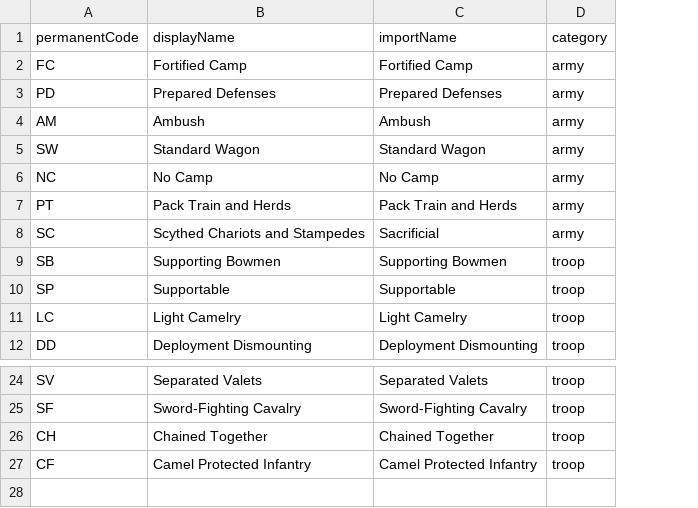
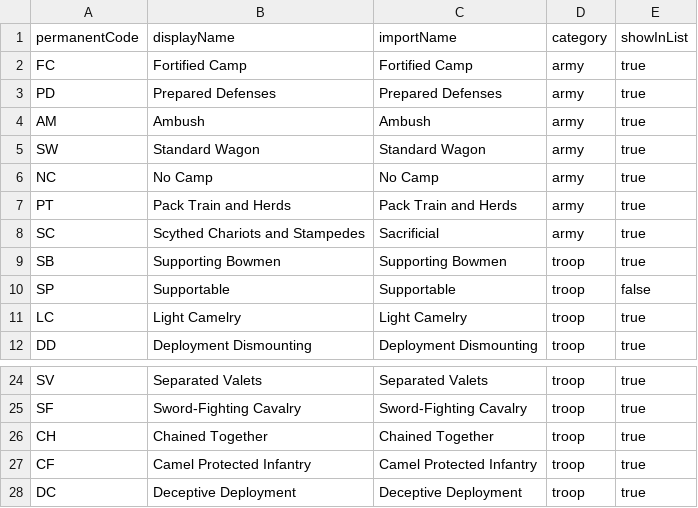
Before and after one commit to ElJocko/meshwesh, a CSV file: standardImportData/battleCards.csv, drawn as a sheet; only a part is shown, gaps mark what is left out; the diff names each change by its address in the sheet, - before the commit and + after, or states it on an @@ line.

Commit message:
Update battle cards to support loading markdown text. Convert markdown text to html when retrieving battle cards. Don't display Supportable and Screenable.

```diff
--- a/standardImportData/battleCards.csv
+++ b/standardImportData/battleCards.csv
+column E (showInList), rows 2-12: true | true | true | true | true | true | true | true | false | true | true; rows 24-27: all true
+row 28: DC | Deceptive Deployment | Deceptive Deployment | troop | true
```
Also changed, not shown: 38 other files.
